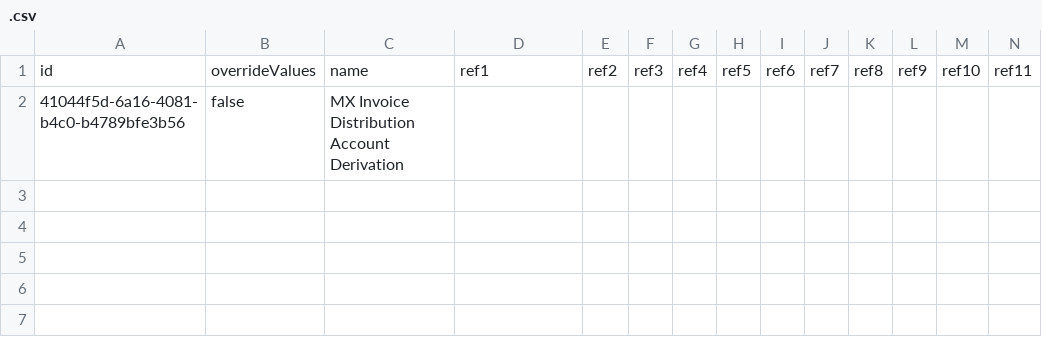
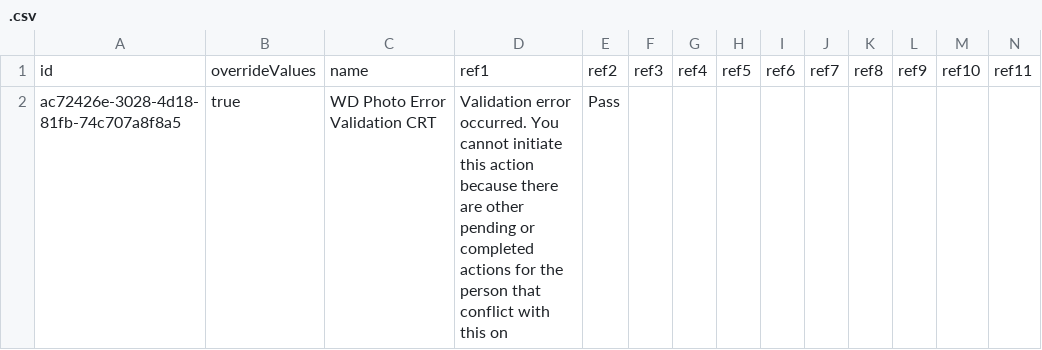
Before and after one commit to dinehskt/BOOMI_TEST, a CSV file: com/boomi/.csv, drawn as a sheet; only a part is shown; removed rows and columns are numbered as before the commit, all else as after; rows hold the shown columns only; the diff names each change by its address in the sheet, - before the commit and + after, or states it on an @@ line.

Commit message:
my commit message

```diff
--- a/com/boomi/.csv
+++ b/com/boomi/.csv
-row 2: 41044f5d-6a16-4081-b4c0-b4789bfe3b56 | false | MX Invoice Distribution Account Derivation
+row 2: ac72426e-3028-4d18-81fb-74c707a8f8a5 | true | WD Photo Error Validation CRT | Validation error occurred. You cannot initiate this action because there are other pending or completed actions for the person that conflict with this on | Pass
```
